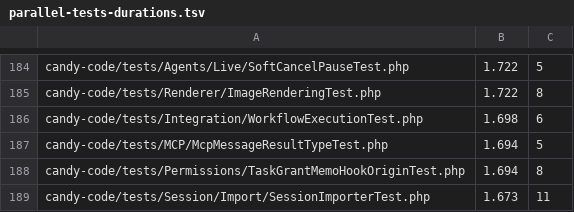
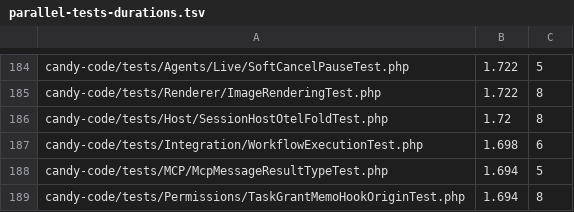
Before and after one commit to detain/sugarcraft, a TSV file: scripts/parallel-tests-durations.tsv, drawn as a sheet; only a part is shown, gaps mark what is left out; the shorter side is filled out with more unchanged rows; the diff names each change by its address in the sheet, - before the commit and + after, or states it on an @@ line.

Commit message:
C-SES-4.d weld scripts: durations row SessionHostOtelFoldTest 1.72/8 (merged junit; tsv 1557->1558 desc-order verified)

```diff
--- a/scripts/parallel-tests-durations.tsv
+++ b/scripts/parallel-tests-durations.tsv
+row 186: candy-code/tests/Host/SessionHostOtelFoldTest.php | 1.72 | 8
```
